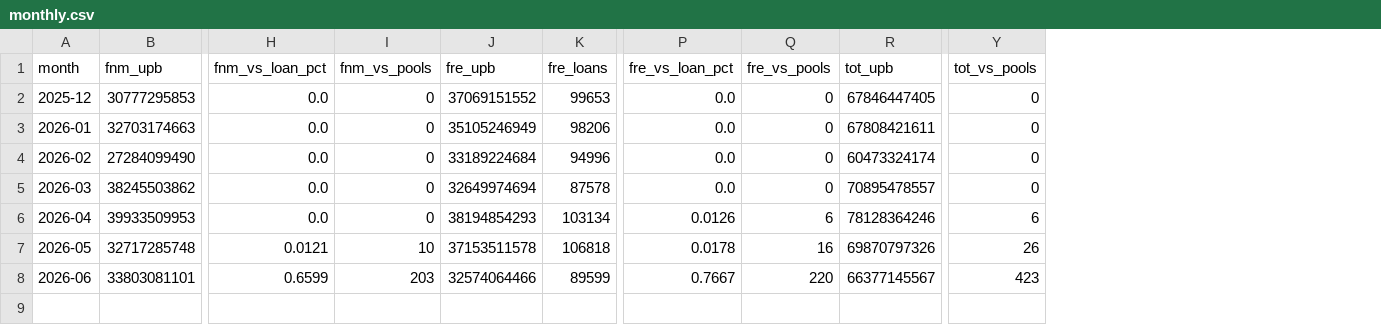
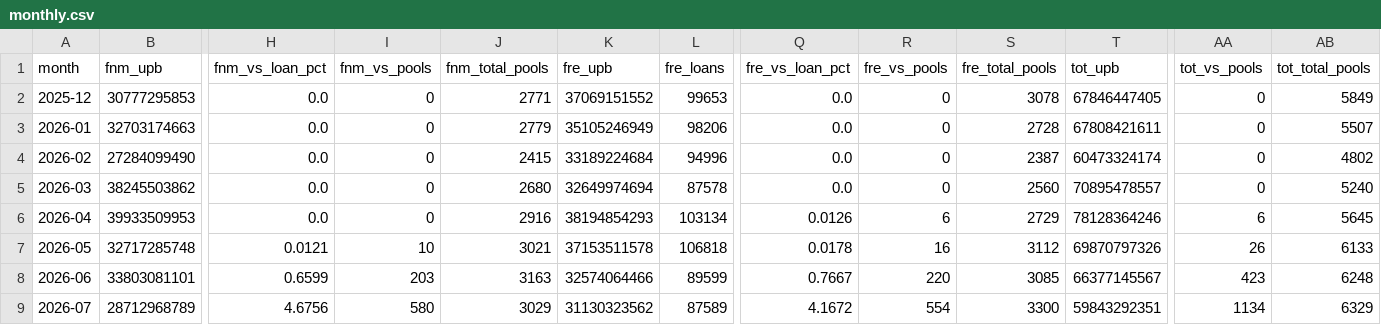
Before and after one commit to marginofdanger/FICO, a CSV file: output/monthly.csv, drawn as a sheet; only a part is shown, gaps mark what is left out; rows hold the shown columns only; the diff names each change by its address in the sheet, - before the commit and + after, or states it on an @@ line.

```diff
--- a/output/monthly.csv
+++ b/output/monthly.csv
+column J (fnm_total_pools), rows 2-8: 2771 | 2779 | 2415 | 2680 | 2916 | 3021 | 3163
+column S (fre_total_pools), rows 2-8: 3078 | 2728 | 2387 | 2560 | 2729 | 3112 | 3085
+column AB (tot_total_pools), rows 2-8: 5849 | 5507 | 4802 | 5240 | 5645 | 6133 | 6248
+row 9: 2026-07 | 28712968789 | 4.6756 | 580 | 3029 | 31130323562 | 87589 | 4.1672 | 554 | 3300 | 59843292351 | 1134 | 6329
```
Also changed, not shown: output/lender_by_month.csv, 8 other files.
